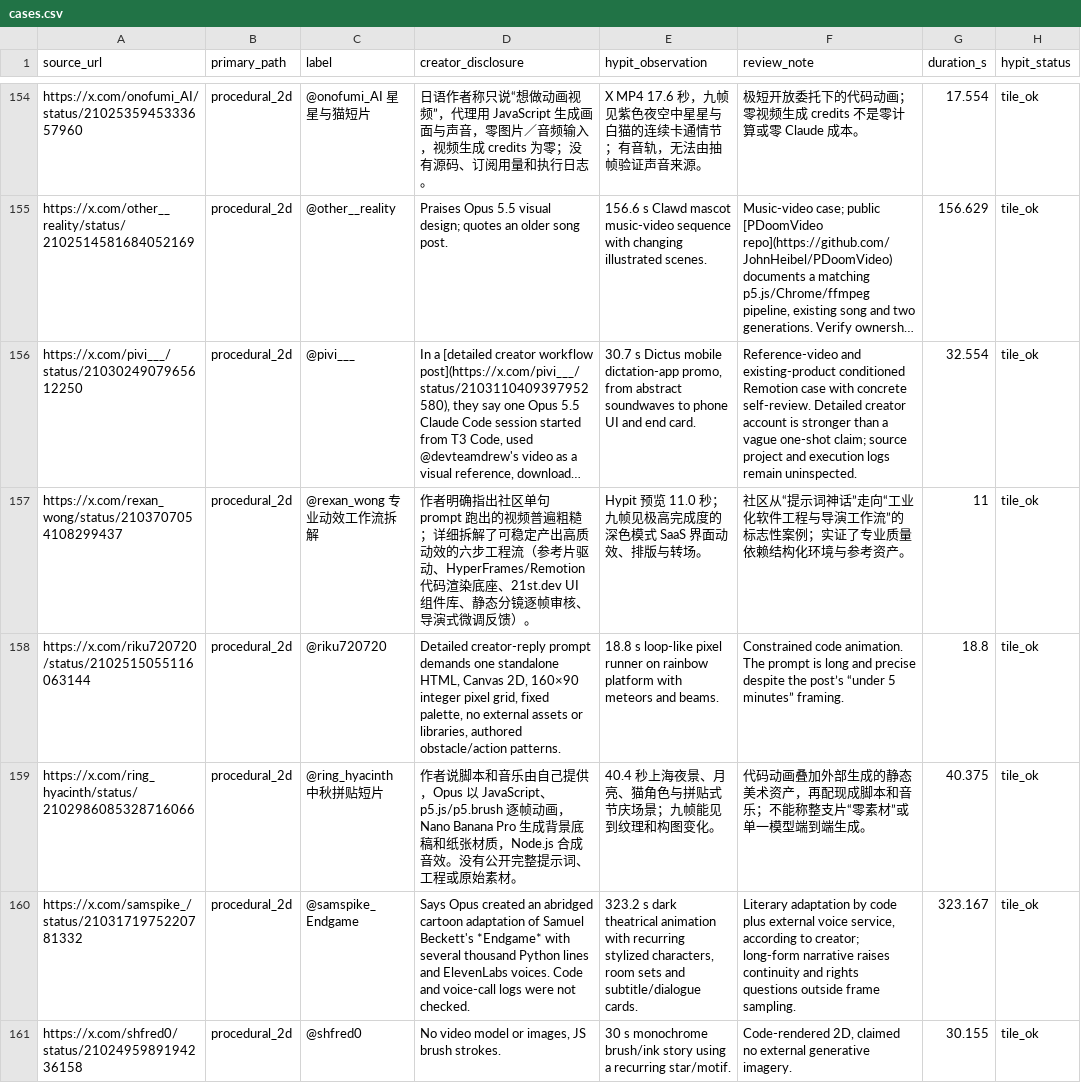
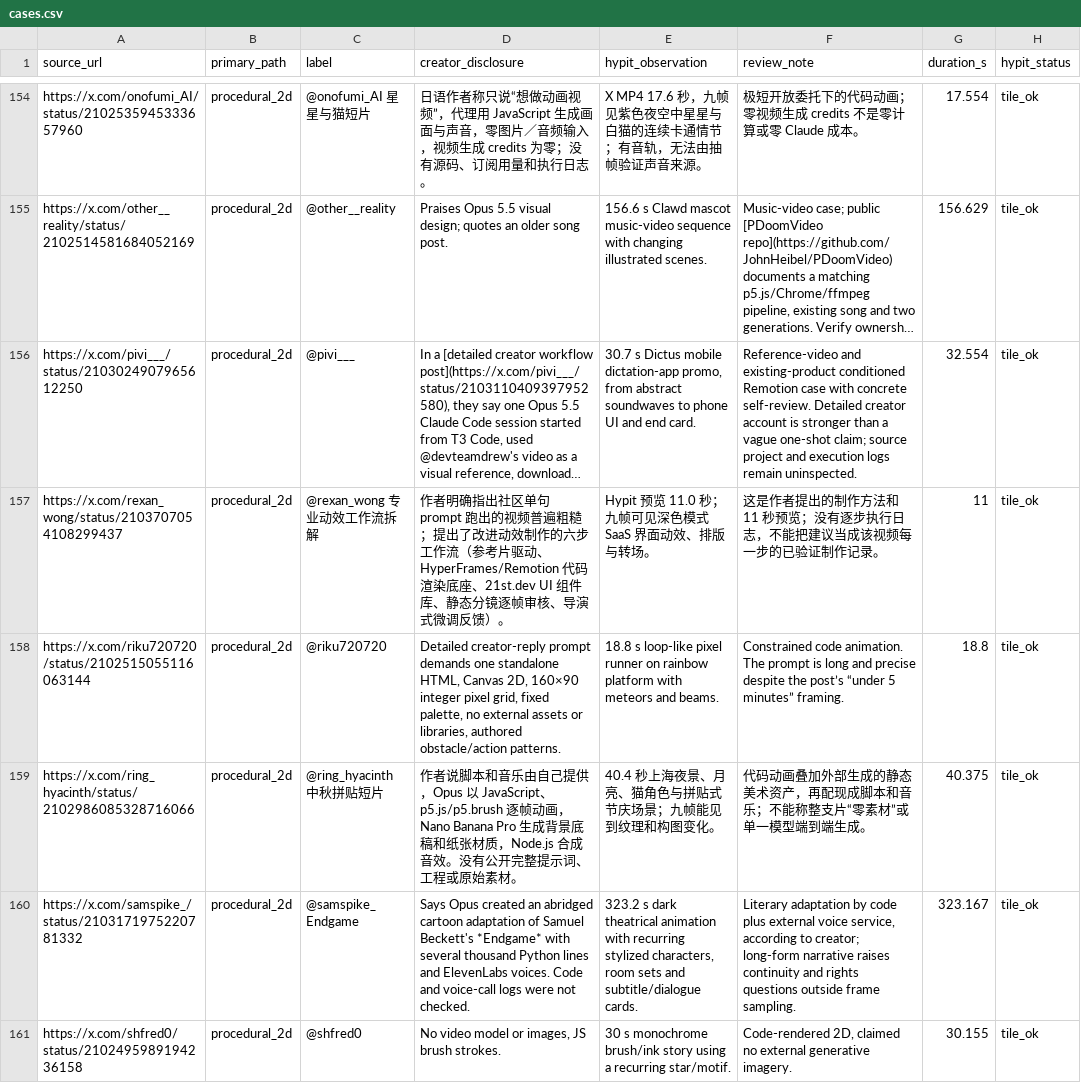
Before and after one commit to athemeroy/awesome-claude-5-5-videos, a CSV file: data/cases.csv, drawn as a sheet; only a part is shown, gaps mark what is left out; long unchanged cells end in …; the diff covers the shown part only; the diff names each change by its address in the sheet, - before the commit and + after, or states it on an @@ line.

Commit message:
Make Opus video evidence browsable and tighten source claims

```diff
--- a/data/cases.csv
+++ b/data/cases.csv
-D157 (creator_disclosure): …遍粗糙；详细拆解了可稳定产出高质动效的六步工程流（参考…
+D157 (creator_disclosure): …遍粗糙；提出了改进动效制作的六步工作流（参考…
-E157 (hypit_observation): Hypit 预览 11.0 秒；九帧见极高完成度的深色模式 SaaS 界面动效、排版与转场。
+E157 (hypit_observation): Hypit 预览 11.0 秒；九帧可见深色模式 SaaS 界面动效、排版与转场。
-F157 (review_note): 社区从“提示词神话”走向“工业化软件工程与导演工作流”的标志性案例；实证了专业质量依赖结构化环境与参考资产。
+F157 (review_note): 这是作者提出的制作方法和 11 秒预览；没有逐步执行日志，不能把建议当成该视频每一步的已验证制作记录。
```
Also changed, not shown: 13 edited cells elsewhere in this file, 14 other files.
